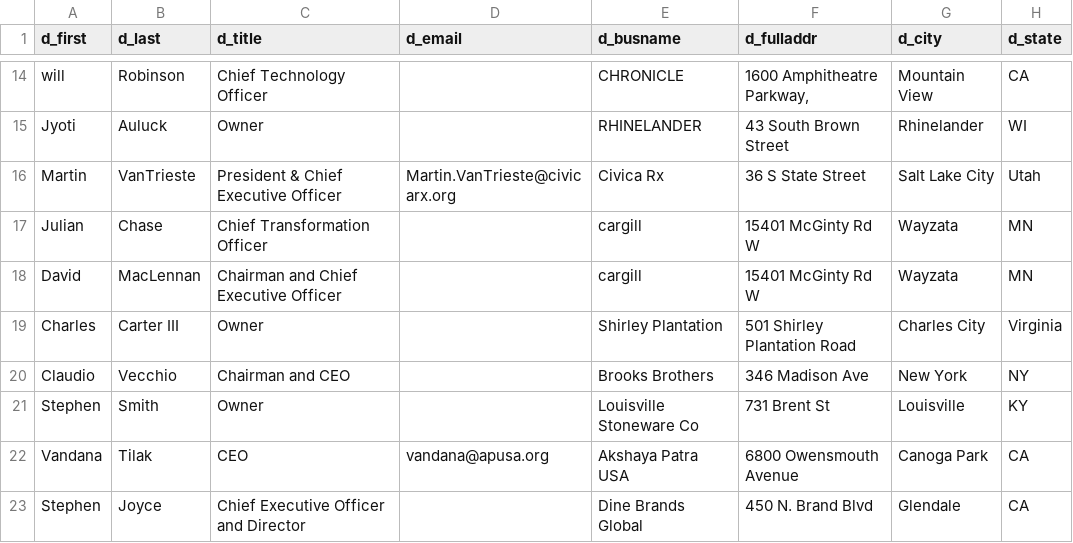
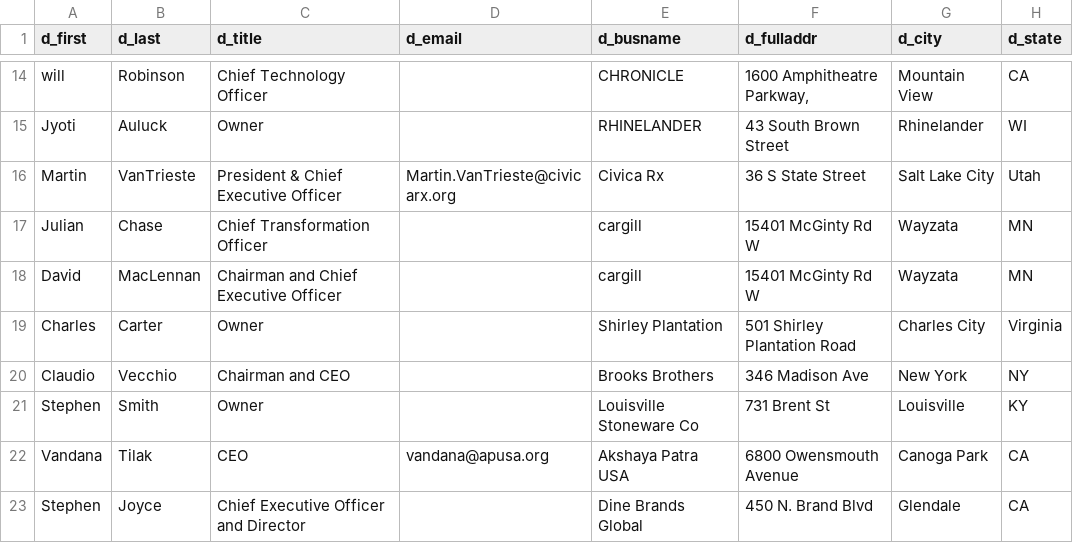
Before and after one commit to vgchandramouli/scratch, a CSV file: monitoring/truth_set.csv, drawn as a sheet; only a part is shown, gaps mark what is left out; the diff covers the shown part only; the diff names each change by its address in the sheet, - before the commit and + after, or states it on an @@ line.

```diff
--- a/monitoring/truth_set.csv
+++ b/monitoring/truth_set.csv
-B19 (d_last): Carter III
+B19 (d_last): Carter
```
Also changed, not shown: 1 added row and 7 edited cells elsewhere in this file.
